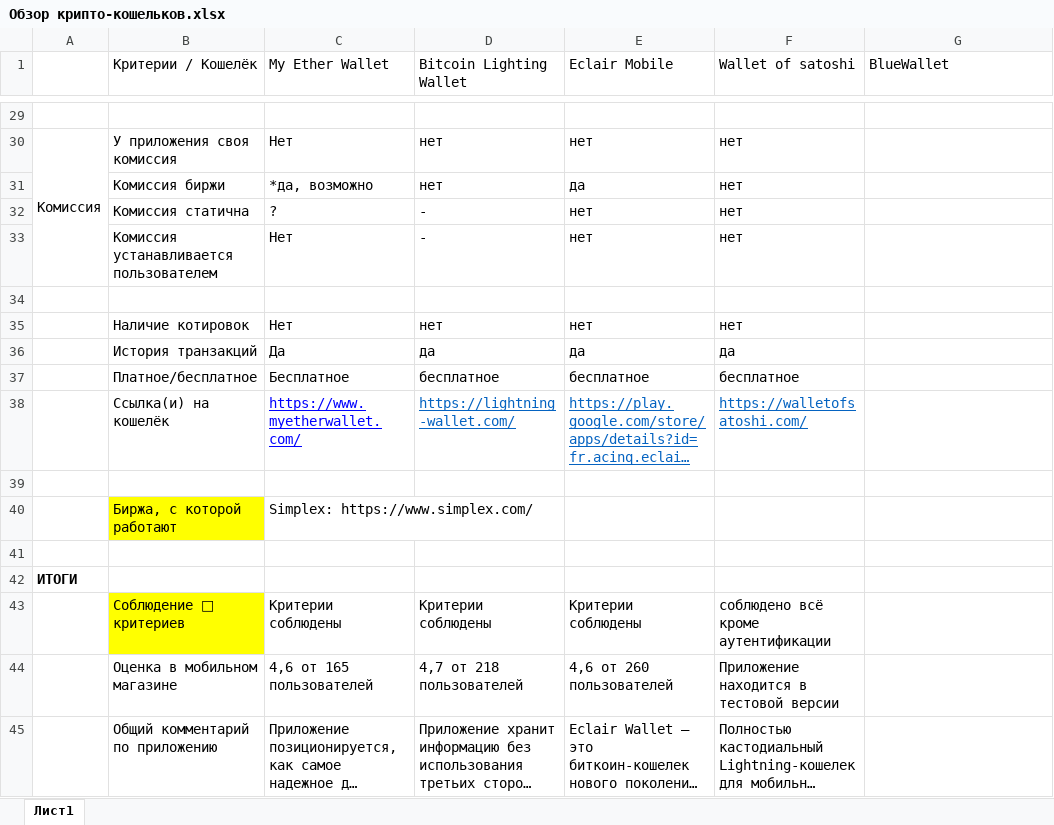
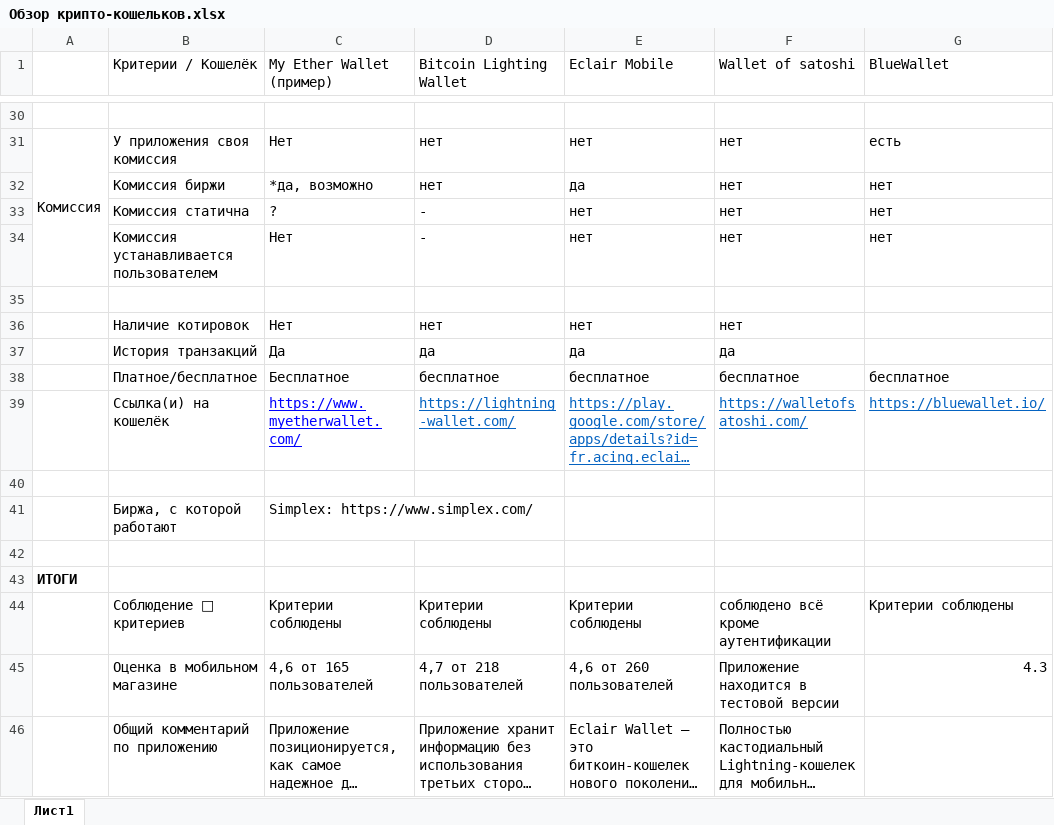
Before and after one commit to Steper2000/project, an Excel workbook: Обзор крипто-кошельков.xlsx, sheet Лист1, drawn as a sheet; only a part is shown, gaps mark what is left out; long unchanged cells end in …; values as stored, in another font and other column widths than the file's, no borders; addresses are those after the commit; the diff covers the shown part only; the diff names each change by its address in the sheet, - before the commit and + after, or states it on an @@ line.

```diff
--- a/Обзор крипто-кошельков.xlsx (sheet Лист1)
+++ b/Обзор крипто-кошельков.xlsx (sheet Лист1)
-C1: My Ether Wallet
+C1: My Ether Wallet (пример)
-G31 (BlueWallet): (empty)
+G31 (BlueWallet): есть
-G32:G34 (BlueWallet): (empty)
+G32:G34 (BlueWallet): нет
-G38 (BlueWallet): (empty)
+G38 (BlueWallet): бесплатное
-G39 (BlueWallet): (empty)
+G39 (BlueWallet): https://bluewallet.io/
-B41 fill: #FFFF00
+B41 fill: none
-B44 fill: #FFFF00
+B44 fill: none
-G44 (BlueWallet): (empty)
+G44 (BlueWallet): Критерии соблюдены
-G45 (BlueWallet): (empty)
+G45 (BlueWallet): 4.3
```
Also changed, not shown: 1 added row, 23 edited cells and cell formats elsewhere in this sheet.
